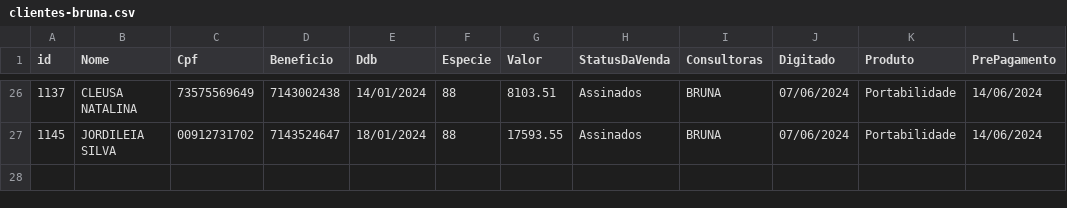
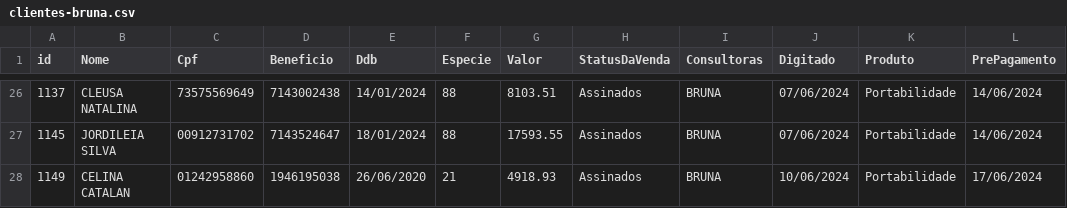
Before and after one commit to sousas2ds/clientes, a CSV file: clientes-bruna.csv, drawn as a sheet; only a part is shown, gaps mark what is left out; the diff names each change by its address in the sheet, - before the commit and + after, or states it on an @@ line.

Commit message:
Atualizando clientes-bruna.csv

```diff
--- a/clientes-bruna.csv
+++ b/clientes-bruna.csv
+row 28: 1149 | CELINA CATALAN | 01242958860 | 1946195038 | 26/06/2020 | 21 | 4918.93 | Assinados | BRUNA | 10/06/2024 | Portabilidade | 17/06/2024
```
